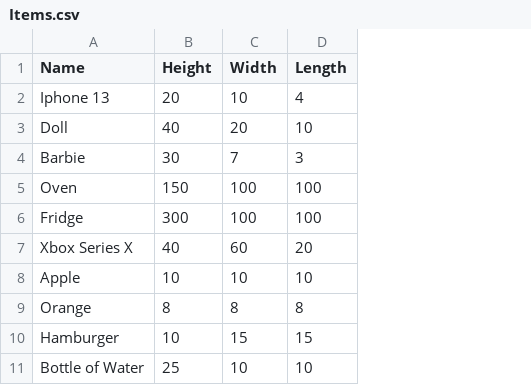
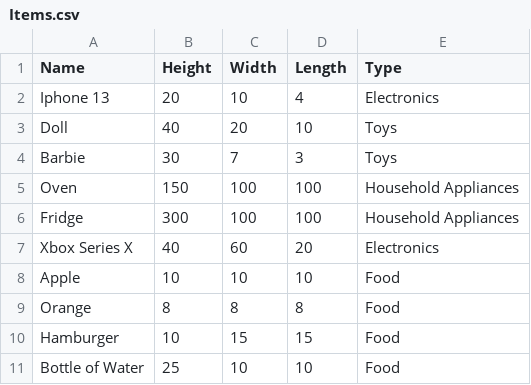
Before and after one commit to kwojcinski/neo4j, a CSV file: Items.csv, drawn as a sheet; the diff names each change by its address in the sheet, - before the commit and + after, or states it on an @@ line.

Commit message:
Update Items.csv

```diff
--- a/Items.csv
+++ b/Items.csv
+column E (Type), rows 2-11: Electronics | Toys | Toys | Household Appliances | Household Appliances | Electronics | Food | Food | Food | Food
```
